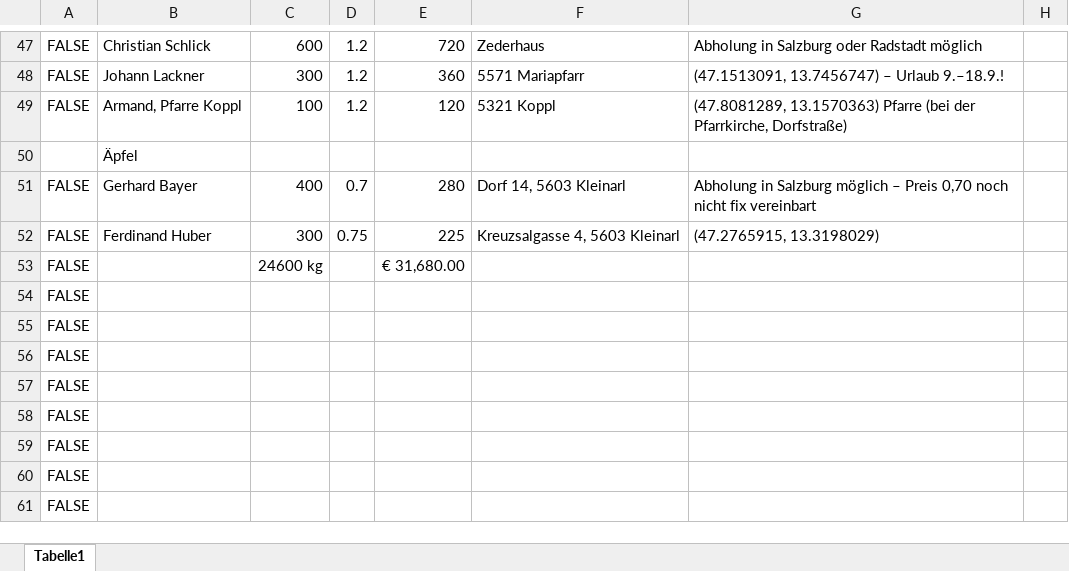
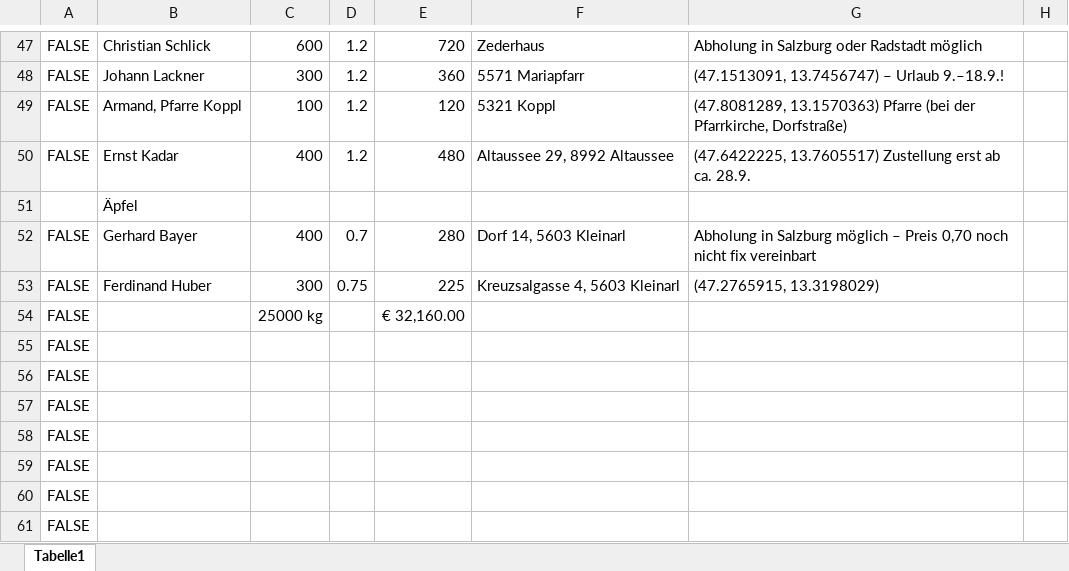
Before and after one commit to Dendak/mapa-rozvozu-ovoce, an Excel workbook: Obst.xlsx, sheet Tabelle1, drawn as a sheet; only a part is shown, gaps mark what is left out; the shorter side is filled out with more unchanged rows; values as stored, in another font and other column widths than the file's, no borders; conditional formats not drawn; addresses are those after the commit; the diff names each change by its address in the sheet, - before the commit and + after, or states it on an @@ line.

Commit message:
Nova objednavka: Kadar 400 kg Birnen Williams za 1,20 (ab ca. 28.9.)

```diff
--- a/Obst.xlsx (sheet Tabelle1)
+++ b/Obst.xlsx (sheet Tabelle1)
+row 50: FALSE | Ernst Kadar | 400 | 1.2 | 480 | Altaussee 29, 8992 Altaussee | (47.6422225, 13.7605517) Zustellung erst ab ca. 28.9.
-C54: 24600 kg
+C54: 25000 kg
-E54: € 31,680.00
+E54: € 32,160.00
```
Also changed, not shown: formulas that keep their value.
